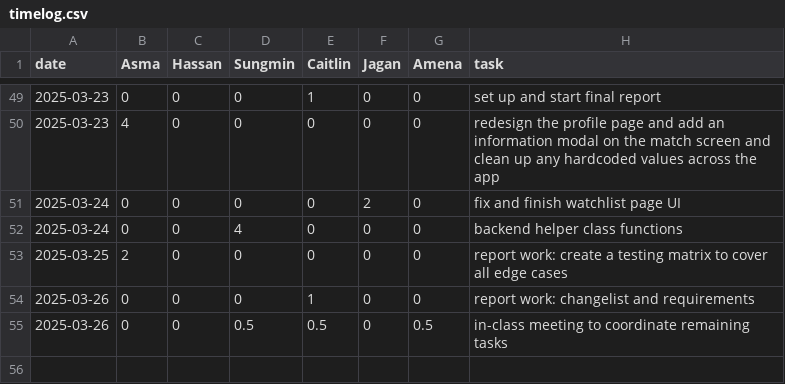
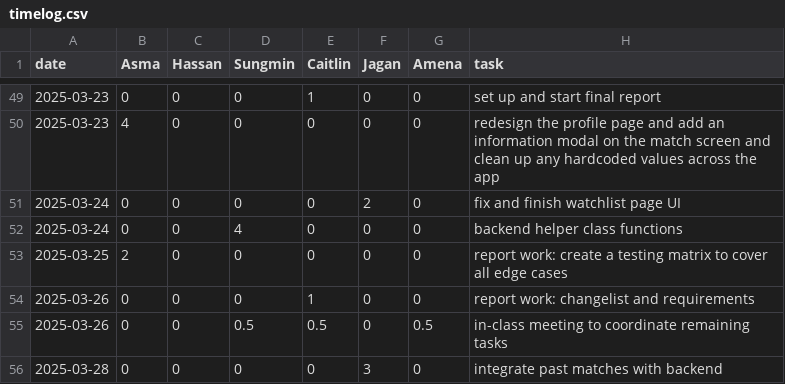
Before and after one commit to KuroMaple/wat2watch, a CSV file: timelog.csv, drawn as a sheet; only a part is shown, gaps mark what is left out.

Commit message:
Update timelog.csv

```diff
--- a/timelog.csv
+++ b/timelog.csv
@@ -55 +55,2 @@ date,Asma,Hassan,Sungmin,Caitlin,Jagan,Amena,task
 2025-03-26,0,0,0.5,0.5,0,0.5,in-class meeting to coordinate remaining tasks
+2025-03-28,0,0,0,0,3,0,integrate past matches with backend
```
